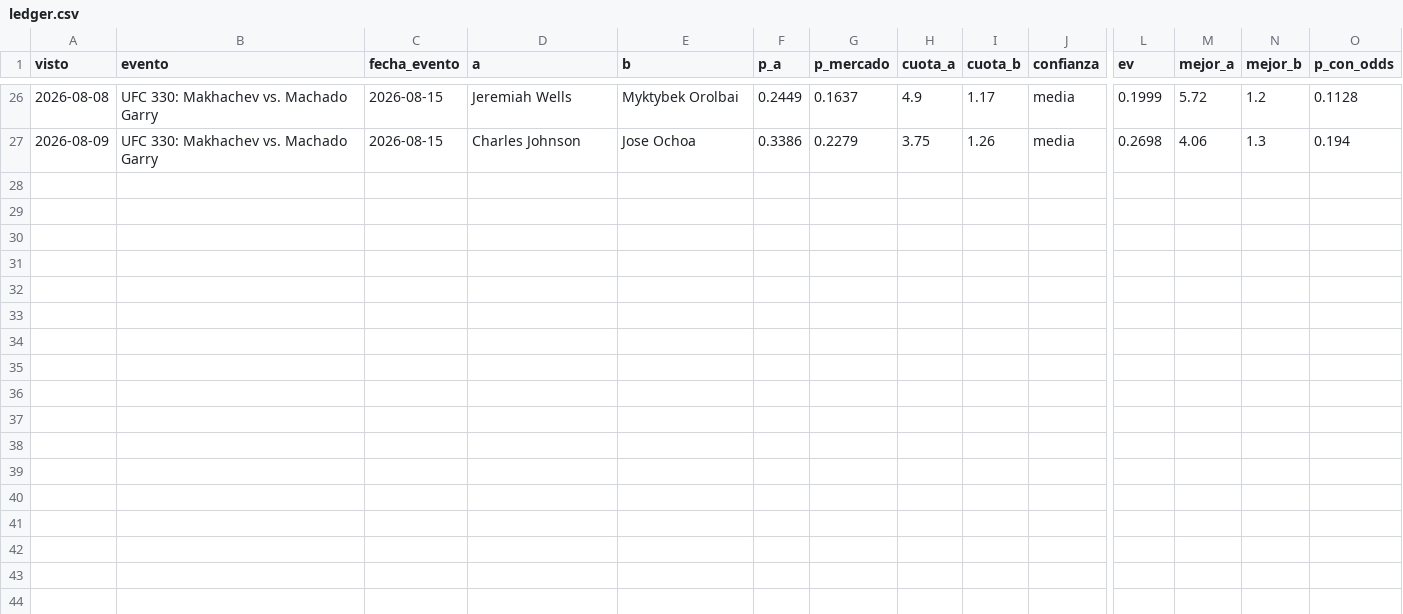
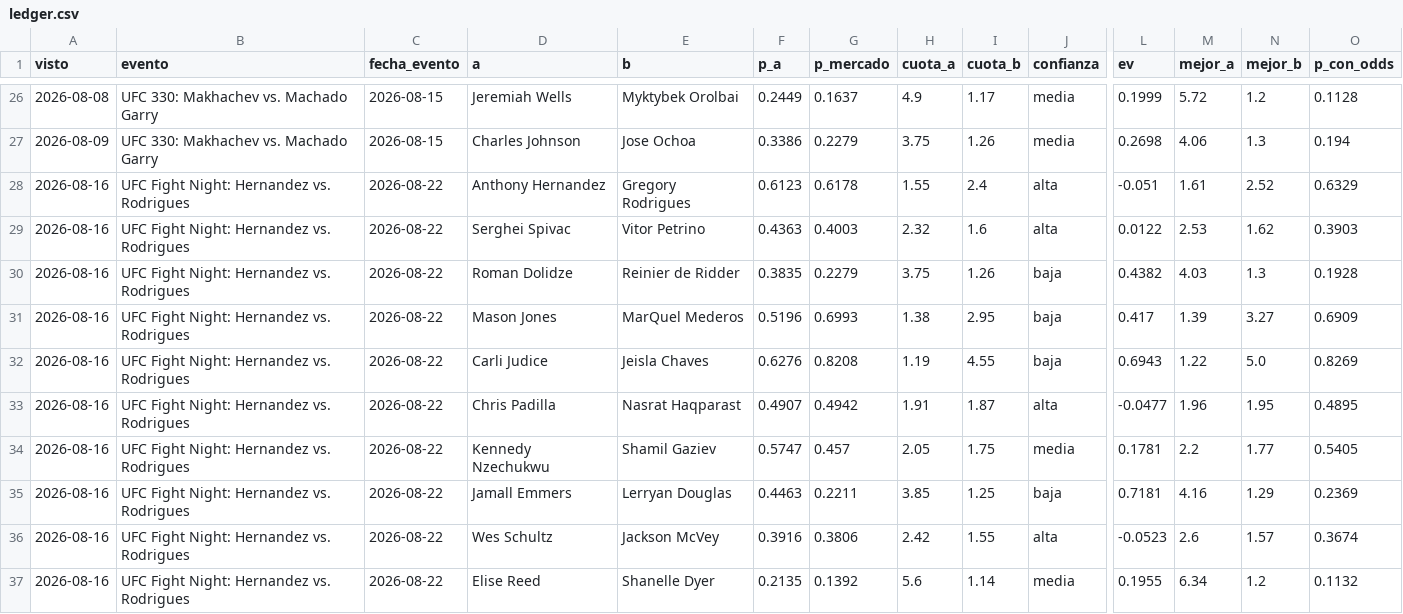
Before and after one commit to Martin-Ferreira-O/ml-ufc, a CSV file: data/ledger.csv, drawn as a sheet; only a part is shown, gaps mark what is left out; rows hold the shown columns only; the diff names each change by its address in the sheet, - before the commit and + after, or states it on an @@ line.

```diff
--- a/data/ledger.csv
+++ b/data/ledger.csv
+row 28: 2026-08-16 | UFC Fight Night: Hernandez vs. Rodrigues | 2026-08-22 | Anthony Hernandez | Gregory Rodrigues | 0.6123 | 0.6178 | 1.55 | 2.4 | alta | -0.051 | 1.61 | 2.52 | 0.6329
+row 29: 2026-08-16 | UFC Fight Night: Hernandez vs. Rodrigues | 2026-08-22 | Serghei Spivac | Vitor Petrino | 0.4363 | 0.4003 | 2.32 | 1.6 | alta | 0.0122 | 2.53 | 1.62 | 0.3903
+row 30: 2026-08-16 | UFC Fight Night: Hernandez vs. Rodrigues | 2026-08-22 | Roman Dolidze | Reinier de Ridder | 0.3835 | 0.2279 | 3.75 | 1.26 | baja | 0.4382 | 4.03 | 1.3 | 0.1928
+row 31: 2026-08-16 | UFC Fight Night: Hernandez vs. Rodrigues | 2026-08-22 | Mason Jones | MarQuel Mederos | 0.5196 | 0.6993 | 1.38 | 2.95 | baja | 0.417 | 1.39 | 3.27 | 0.6909
+row 32: 2026-08-16 | UFC Fight Night: Hernandez vs. Rodrigues | 2026-08-22 | Carli Judice | Jeisla Chaves | 0.6276 | 0.8208 | 1.19 | 4.55 | baja | 0.6943 | 1.22 | 5.0 | 0.8269
+row 33: 2026-08-16 | UFC Fight Night: Hernandez vs. Rodrigues | 2026-08-22 | Chris Padilla | Nasrat Haqparast | 0.4907 | 0.4942 | 1.91 | 1.87 | alta | -0.0477 | 1.96 | 1.95 | 0.4895
+row 34: 2026-08-16 | UFC Fight Night: Hernandez vs. Rodrigues | 2026-08-22 | Kennedy Nzechukwu | Shamil Gaziev | 0.5747 | 0.457 | 2.05 | 1.75 | media | 0.1781 | 2.2 | 1.77 | 0.5405
+row 35: 2026-08-16 | UFC Fight Night: Hernandez vs. Rodrigues | 2026-08-22 | Jamall Emmers | Lerryan Douglas | 0.4463 | 0.2211 | 3.85 | 1.25 | baja | 0.7181 | 4.16 | 1.29 | 0.2369
+row 36: 2026-08-16 | UFC Fight Night: Hernandez vs. Rodrigues | 2026-08-22 | Wes Schultz | Jackson McVey | 0.3916 | 0.3806 | 2.42 | 1.55 | alta | -0.0523 | 2.6 | 1.57 | 0.3674
+row 37: 2026-08-16 | UFC Fight Night: Hernandez vs. Rodrigues | 2026-08-22 | Elise Reed | Shanelle Dyer | 0.2135 | 0.1392 | 5.6 | 1.14 | media | 0.1955 | 6.34 | 1.2 | 0.1132
```
Also changed, not shown: data/cartelera_hist.csv, data/ia_consenso.csv, 16 other files.
